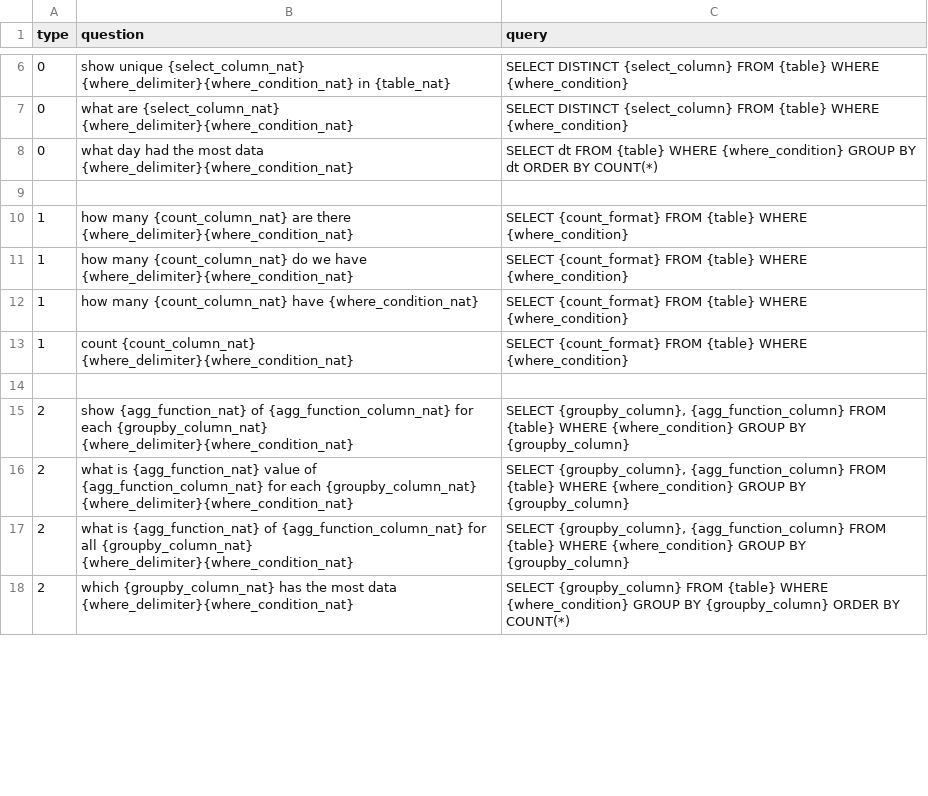
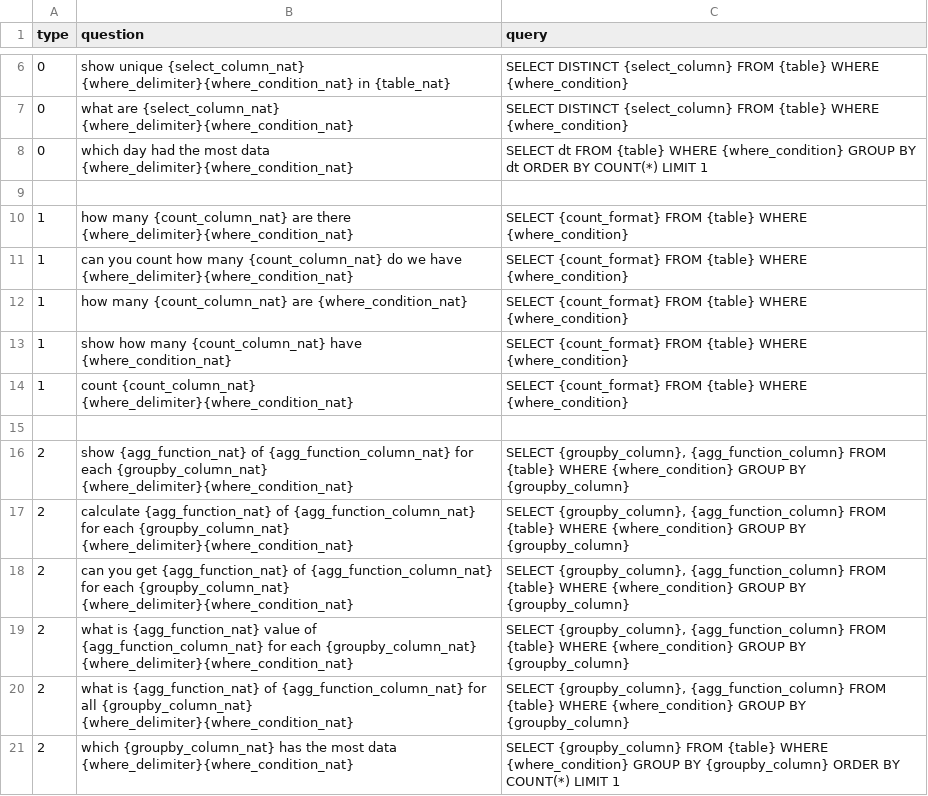
Before and after one commit to JenniferOH/query_label_maker, a CSV file: input/query_template.csv, drawn as a sheet; only a part is shown, gaps mark what is left out; the diff covers the shown part only.

Commit message:
fix templates
- add main parameters
- add some more templates

```diff
--- a/input/query_template.csv
+++ b/input/query_template.csv
@@ -7,7 +7,8 @@ type,question,query
 "0","what are {select_column_nat} {where_delimiter}{where_condition_nat}","SELECT DISTINCT {select_column} FROM {table} WHERE {where_condition}"
-"0","what day had the most data {where_delimiter}{where_condition_nat}","SELECT dt FROM {table} WHERE {where_condition} GROUP BY dt ORDER BY COUNT(*)"
+"0","which day had the most data {where_delimiter}{where_condition_nat}","SELECT dt FROM {table} WHERE {where_condition} GROUP BY dt ORDER BY COUNT(*) LIMIT 1"
 
 "1","how many {count_column_nat} are there {where_delimiter}{where_condition_nat}","SELECT {count_format} FROM {table} WHERE {where_condition}"
-"1","how many {count_column_nat} do we have {where_delimiter}{where_condition_nat}","SELECT {count_format} FROM {table} WHERE {where_condition}"
-"1","how many {count_column_nat} have {where_condition_nat}","SELECT {count_format} FROM {table} WHERE {where_condition}"
+"1","can you count how many {count_column_nat} do we have {where_delimiter}{where_condition_nat}","SELECT {count_format} FROM {table} WHERE {where_condition}"
+"1","how many {count_column_nat} are {where_condition_nat}","SELECT {count_format} FROM {table} WHERE {where_condition}"
+"1","show how many {count_column_nat} have {where_condition_nat}","SELECT {count_format} FROM {table} WHERE {where_condition}"
 "1","count {count_column_nat} {where_delimiter}{where_condition_nat}","SELECT {count_format} FROM {table} WHERE {where_condition}"
@@ -15,4 +16,6 @@ type,question,query
 "2","show {agg_function_nat} of {agg_function_column_nat} for each {groupby_column_nat} {where_delimiter}{where_condition_nat}","SELECT {groupby_column}, {agg_function_column} FROM {table} WHERE {where_condition} GROUP BY {groupby_column}"
+"2","calculate {agg_function_nat} of {agg_function_column_nat} for each {groupby_column_nat} {where_delimiter}{where_condition_nat}","SELECT {groupby_column}, {agg_function_column} FROM {table} WHERE {where_condition} GROUP BY {groupby_column}"
+"2","can you get {agg_function_nat} of {agg_function_column_nat} for each {groupby_column_nat} {where_delimiter}{where_condition_nat}","SELECT {groupby_column}, {agg_function_column} FROM {table} WHERE {where_condition} GROUP BY {groupby_column}"
 "2","what is {agg_function_nat} value of {agg_function_column_nat} for each {groupby_column_nat} {where_delimiter}{where_condition_nat}","SELECT {groupby_column}, {agg_function_column} FROM {table} WHERE {where_condition} GROUP BY {groupby_column}"
 "2","what is {agg_function_nat} of {agg_function_column_nat} for all {groupby_column_nat} {where_delimiter}{where_condition_nat}","SELECT {groupby_column}, {agg_function_column} FROM {table} WHERE {where_condition} GROUP BY {groupby_column}"
-"2","which {groupby_column_nat} has the most data {where_delimiter}{where_condition_nat}","SELECT {groupby_column} FROM {table} WHERE {where_condition} GROUP BY {groupby_column} ORDER BY COUNT(*)"
+"2","which {groupby_column_nat} has the most data {where_delimiter}{where_condition_nat}","SELECT {groupby_column} FROM {table} WHERE {where_condition} GROUP BY {groupby_column} ORDER BY COUNT(*) LIMIT 1"
```
Also changed, not shown: 3 added rows and 10 edited cells elsewhere in this file, 3 other files.
